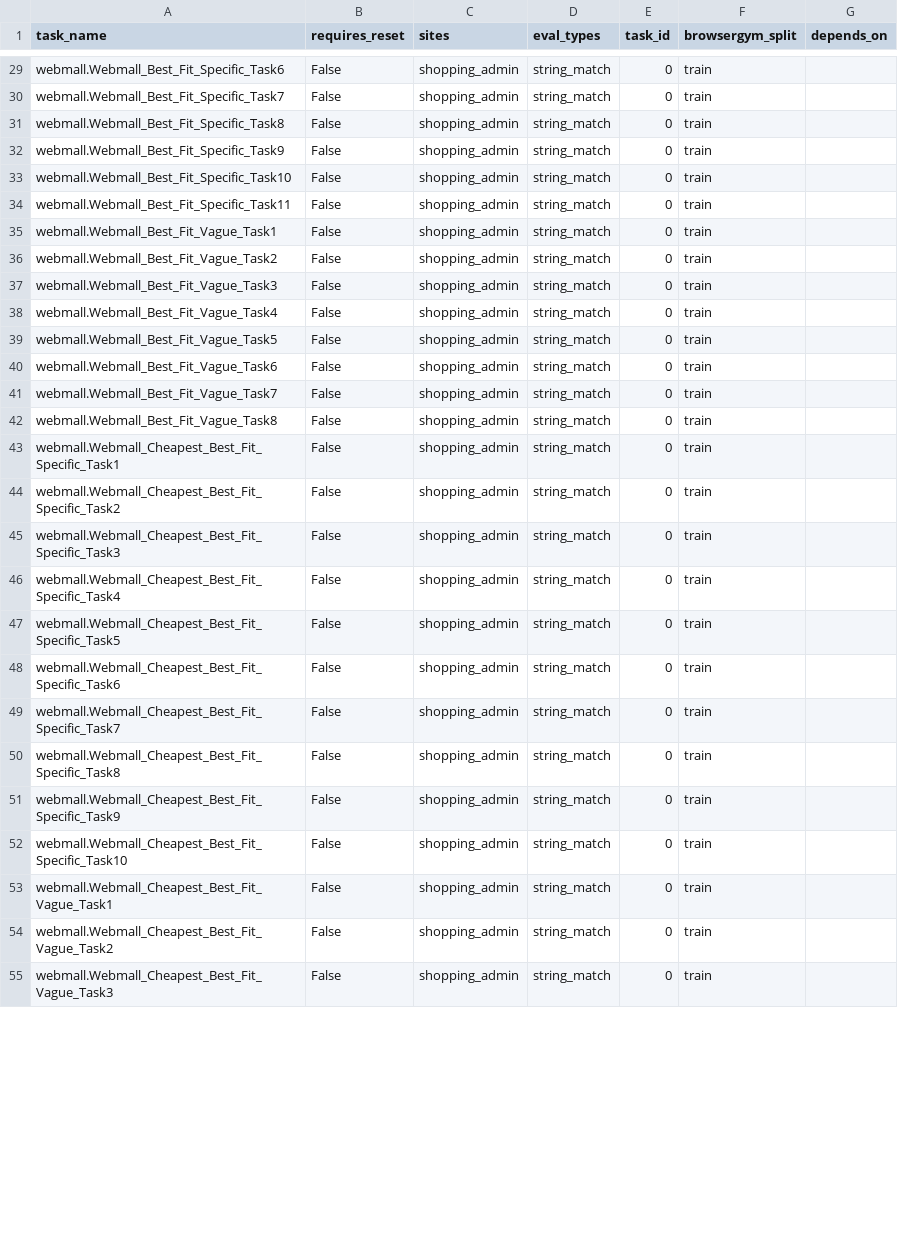
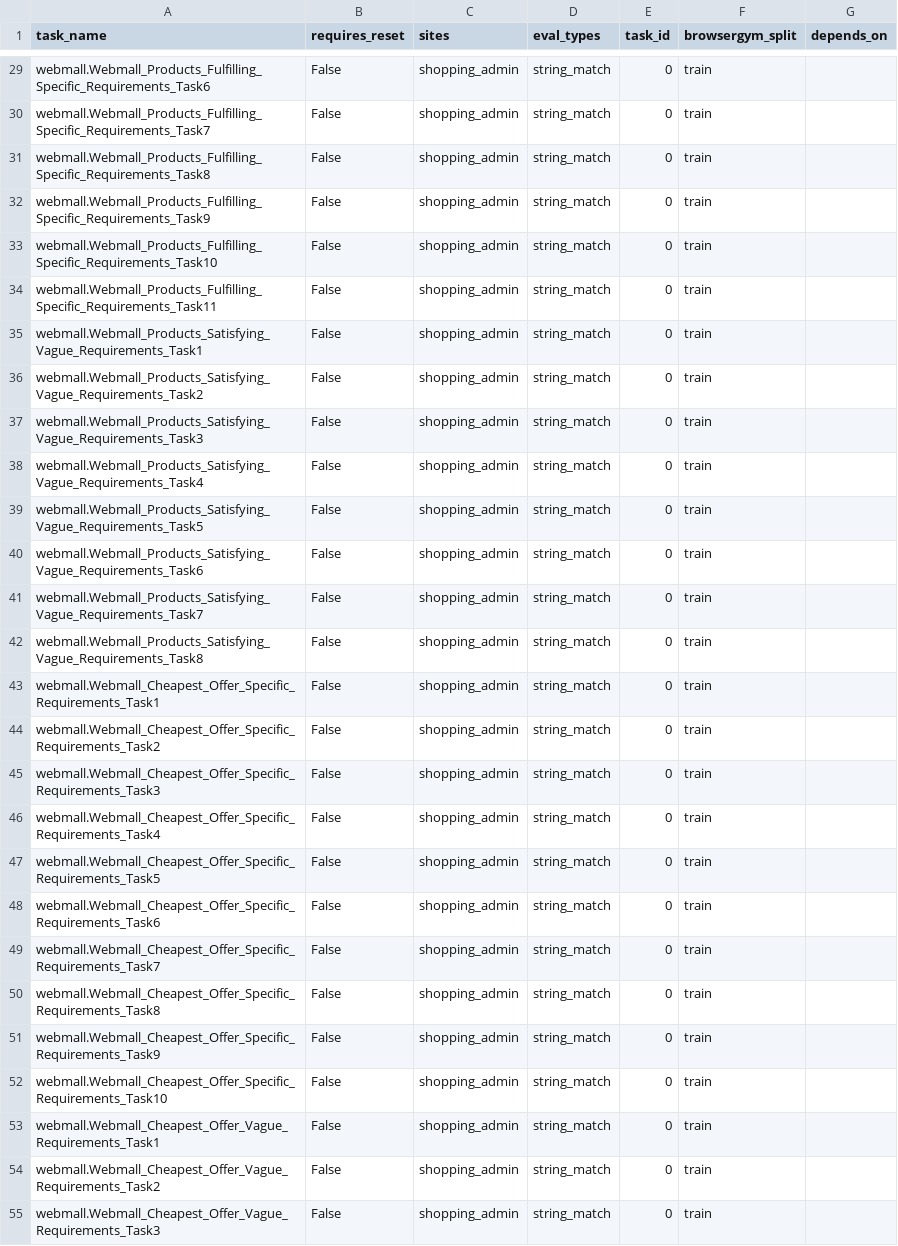
Before and after one commit to wbsg-uni-mannheim/BrowserGym, a CSV file: browsergym/experiments/src/browsergym/experiments/benchmark/metadata/webmall.csv, drawn as a sheet; only a part is shown, gaps mark what is left out; the diff covers the shown part only; the diff names each change by its address in the sheet, - before the commit and + after, or states it on an @@ line.

Commit message:
new task ids

```diff
--- a/browsergym/experiments/src/browsergym/experiments/benchmark/metadata/webmall.csv
+++ b/browsergym/experiments/src/browsergym/experiments/benchmark/metadata/webmall.csv
-A29 (task_name): webmall.Webmall_Best_Fit_Specific_Task6
+A29 (task_name): webmall.Webmall_Products_Fulfilling_Specific_Requirements_Task6
-A30 (task_name): webmall.Webmall_Best_Fit_Specific_Task7
+A30 (task_name): webmall.Webmall_Products_Fulfilling_Specific_Requirements_Task7
-A31 (task_name): webmall.Webmall_Best_Fit_Specific_Task8
+A31 (task_name): webmall.Webmall_Products_Fulfilling_Specific_Requirements_Task8
-A32 (task_name): webmall.Webmall_Best_Fit_Specific_Task9
+A32 (task_name): webmall.Webmall_Products_Fulfilling_Specific_Requirements_Task9
-A33 (task_name): webmall.Webmall_Best_Fit_Specific_Task10
+A33 (task_name): webmall.Webmall_Products_Fulfilling_Specific_Requirements_Task10
-A34 (task_name): webmall.Webmall_Best_Fit_Specific_Task11
+A34 (task_name): webmall.Webmall_Products_Fulfilling_Specific_Requirements_Task11
-A35 (task_name): webmall.Webmall_Best_Fit_Vague_Task1
+A35 (task_name): webmall.Webmall_Products_Satisfying_Vague_Requirements_Task1
-A36 (task_name): webmall.Webmall_Best_Fit_Vague_Task2
+A36 (task_name): webmall.Webmall_Products_Satisfying_Vague_Requirements_Task2
-A37 (task_name): webmall.Webmall_Best_Fit_Vague_Task3
+A37 (task_name): webmall.Webmall_Products_Satisfying_Vague_Requirements_Task3
-A38 (task_name): webmall.Webmall_Best_Fit_Vague_Task4
+A38 (task_name): webmall.Webmall_Products_Satisfying_Vague_Requirements_Task4
-A39 (task_name): webmall.Webmall_Best_Fit_Vague_Task5
+A39 (task_name): webmall.Webmall_Products_Satisfying_Vague_Requirements_Task5
-A40 (task_name): webmall.Webmall_Best_Fit_Vague_Task6
+A40 (task_name): webmall.Webmall_Products_Satisfying_Vague_Requirements_Task6
-A41 (task_name): webmall.Webmall_Best_Fit_Vague_Task7
+A41 (task_name): webmall.Webmall_Products_Satisfying_Vague_Requirements_Task7
-A42 (task_name): webmall.Webmall_Best_Fit_Vague_Task8
+A42 (task_name): webmall.Webmall_Products_Satisfying_Vague_Requirements_Task8
-A43 (task_name): webmall.Webmall_Cheapest_Best_Fit_Specific_Task1
+A43 (task_name): webmall.Webmall_Cheapest_Offer_Specific_Requirements_Task1
-A44 (task_name): webmall.Webmall_Cheapest_Best_Fit_Specific_Task2
+A44 (task_name): webmall.Webmall_Cheapest_Offer_Specific_Requirements_Task2
-A45 (task_name): webmall.Webmall_Cheapest_Best_Fit_Specific_Task3
+A45 (task_name): webmall.Webmall_Cheapest_Offer_Specific_Requirements_Task3
-A46 (task_name): webmall.Webmall_Cheapest_Best_Fit_Specific_Task4
+A46 (task_name): webmall.Webmall_Cheapest_Offer_Specific_Requirements_Task4
-A47 (task_name): webmall.Webmall_Cheapest_Best_Fit_Specific_Task5
+A47 (task_name): webmall.Webmall_Cheapest_Offer_Specific_Requirements_Task5
-A48 (task_name): webmall.Webmall_Cheapest_Best_Fit_Specific_Task6
+A48 (task_name): webmall.Webmall_Cheapest_Offer_Specific_Requirements_Task6
-A49 (task_name): webmall.Webmall_Cheapest_Best_Fit_Specific_Task7
+A49 (task_name): webmall.Webmall_Cheapest_Offer_Specific_Requirements_Task7
-A50 (task_name): webmall.Webmall_Cheapest_Best_Fit_Specific_Task8
+A50 (task_name): webmall.Webmall_Cheapest_Offer_Specific_Requirements_Task8
-A51 (task_name): webmall.Webmall_Cheapest_Best_Fit_Specific_Task9
+A51 (task_name): webmall.Webmall_Cheapest_Offer_Specific_Requirements_Task9
-A52 (task_name): webmall.Webmall_Cheapest_Best_Fit_Specific_Task10
+A52 (task_name): webmall.Webmall_Cheapest_Offer_Specific_Requirements_Task10
-A53 (task_name): webmall.Webmall_Cheapest_Best_Fit_Vague_Task1
+A53 (task_name): webmall.Webmall_Cheapest_Offer_Vague_Requirements_Task1
-A54 (task_name): webmall.Webmall_Cheapest_Best_Fit_Vague_Task2
+A54 (task_name): webmall.Webmall_Cheapest_Offer_Vague_Requirements_Task2
-A55 (task_name): webmall.Webmall_Cheapest_Best_Fit_Vague_Task3
+A55 (task_name): webmall.Webmall_Cheapest_Offer_Vague_Requirements_Task3
```
Also changed, not shown: 36 edited cells elsewhere in this file, 2 other files.
